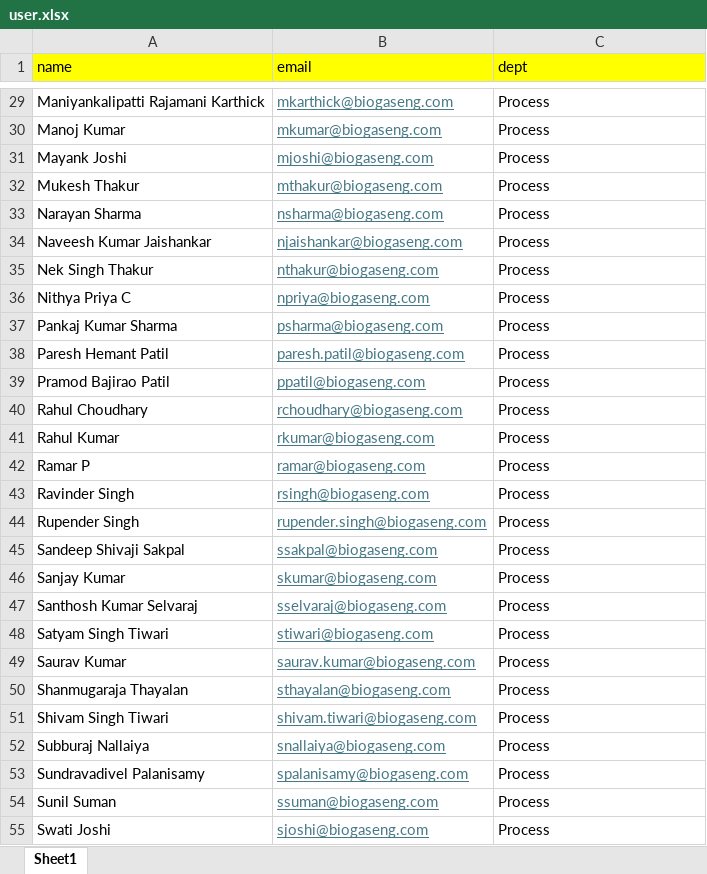
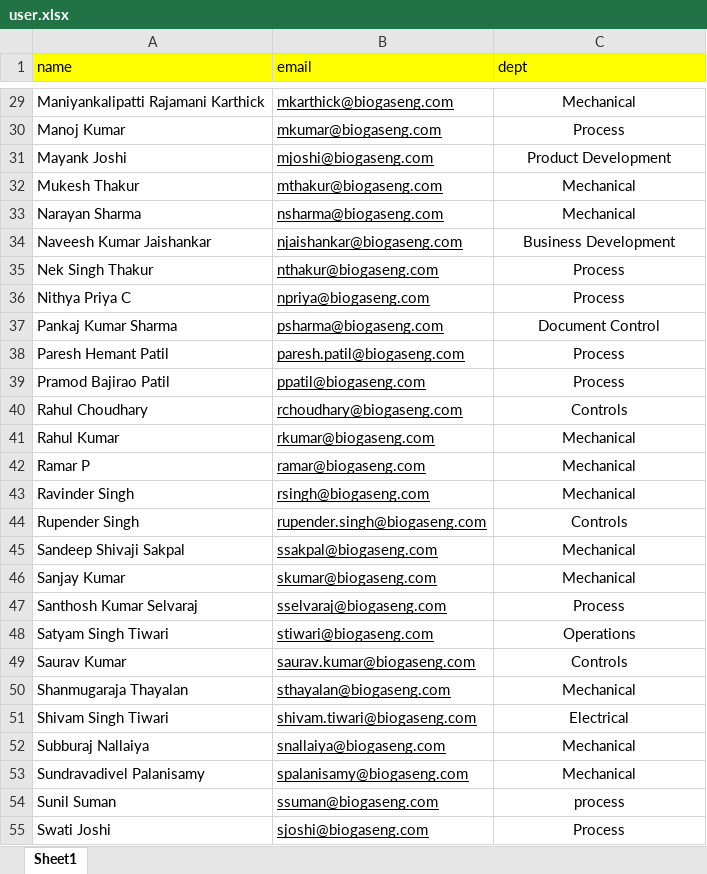
Before and after one commit to thakur06/tms_backend, an Excel workbook: data/user.xlsx, sheet Sheet1, drawn as a sheet; only a part is shown, gaps mark what is left out; values as stored, in another font and other column widths than the file's, no borders; the diff covers the shown part only; the diff names each change by its address in the sheet, - before the commit and + after, or states it on an @@ line.

```diff
--- a/data/user.xlsx (sheet Sheet1)
+++ b/data/user.xlsx (sheet Sheet1)
-B29:B55 text colour: #467886
+B29:B55 text colour: black
-C29:C55 alignment: left
+C29:C55 alignment: center
-C29 (dept): Process
+C29 (dept): Mechanical
-C31 (dept): Process
+C31 (dept): Product Development
-C32:C33 (dept): Process
+C32:C33 (dept): Mechanical
-C34 (dept): Process
+C34 (dept): Business Development
-C37 (dept): Process
+C37 (dept): Document Control
-C40 (dept): Process
+C40 (dept): Controls
-C41:C43 (dept): Process
+C41:C43 (dept): Mechanical
-C44 (dept): Process
+C44 (dept): Controls
-C45:C46 (dept): Process
+C45:C46 (dept): Mechanical
-C48 (dept): Process
+C48 (dept): Operations
-C49 (dept): Process
+C49 (dept): Controls
-C50 (dept): Process
+C50 (dept): Mechanical
-C51 (dept): Process
+C51 (dept): Electrical
-C52:C53 (dept): Process
+C52:C53 (dept): Mechanical
-C54 (dept): Process
+C54 (dept): process
```
Also changed, not shown: 1 added row, 1 removed row, 23 edited cells and cell formats elsewhere in this sheet, data/projects.xlsx, data/tasks.xlsx, 6 other files.
